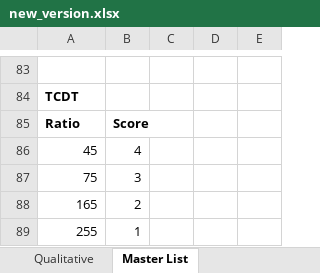
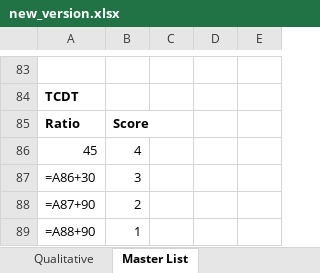
Before and after one commit to archeskeith/st_pdf_to_excel, an Excel workbook: app_data/uploads/new_version.xlsx, sheet Master List, drawn as a sheet; only a part is shown, gaps mark what is left out; values as stored, in another font and other column widths than the file's, no borders; formulas without a stored value are shown as written; the diff names each change by its address in the sheet, - before the commit and + after, or states it on an @@ line.

```diff
--- a/app_data/uploads/new_version.xlsx (sheet Master List)
+++ b/app_data/uploads/new_version.xlsx (sheet Master List)
-A87: 75
+A87: =A86+30
-A88: 165
+A88: =A87+90
-A89: 255
+A89: =A88+90
```
Also changed, not shown: sheet Financial Analysis, sheet Simulation, sheet Financial Ratios Definition, sheet A-IRS Summary, sheet Qualitative, sheet Quantitative, hidden cells, charts or pictures, 1 other file.
